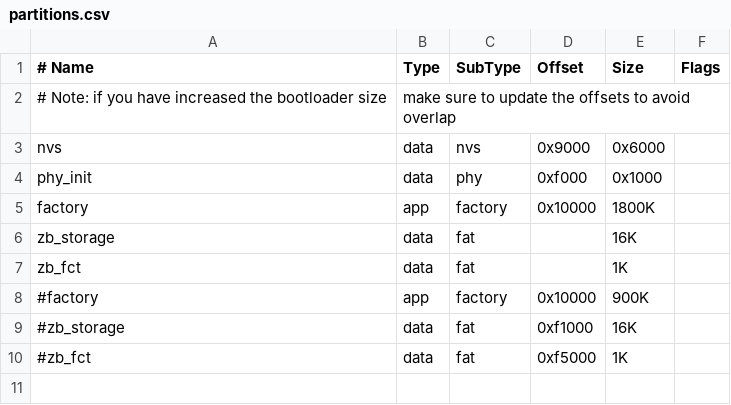
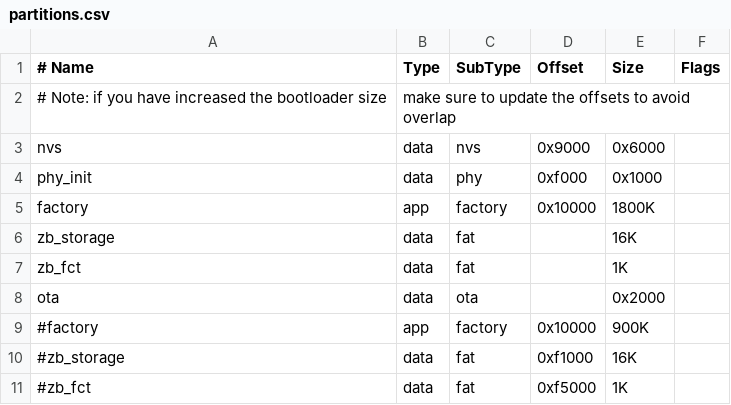
Before and after one commit to akira215/zTank, a CSV file: partitions.csv, drawn as a sheet; the diff names each change by its address in the sheet, - before the commit and + after, or states it on an @@ line.

```diff
--- a/partitions.csv
+++ b/partitions.csv
+row 8: ota | data | ota |  | 0x2000
```
Also changed, not shown: 5 other files.
